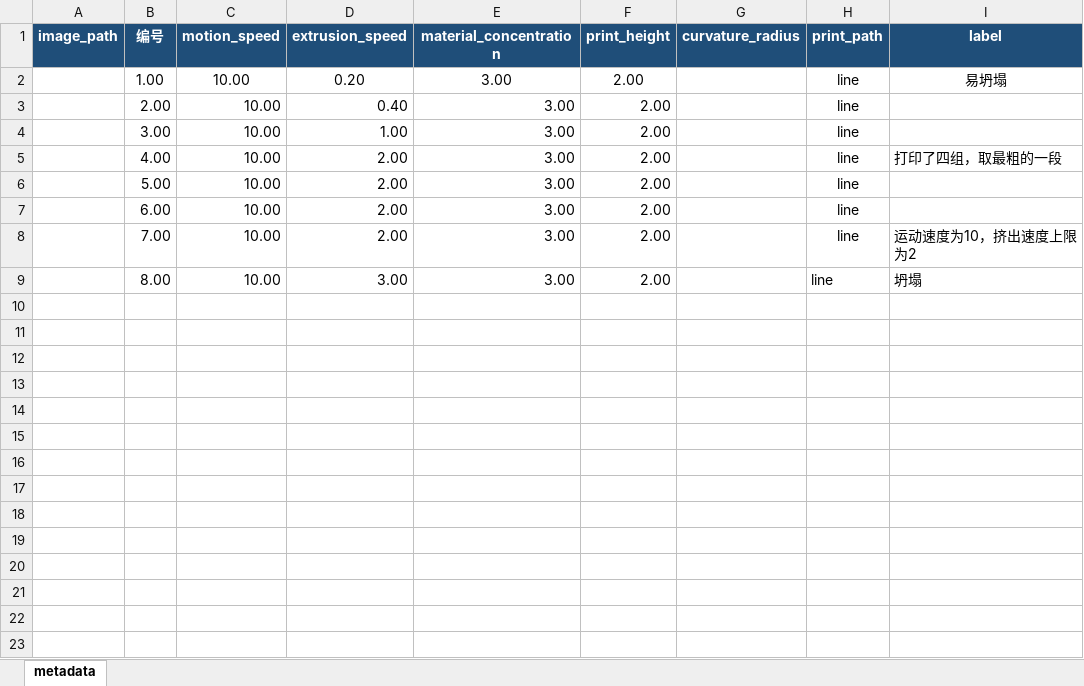
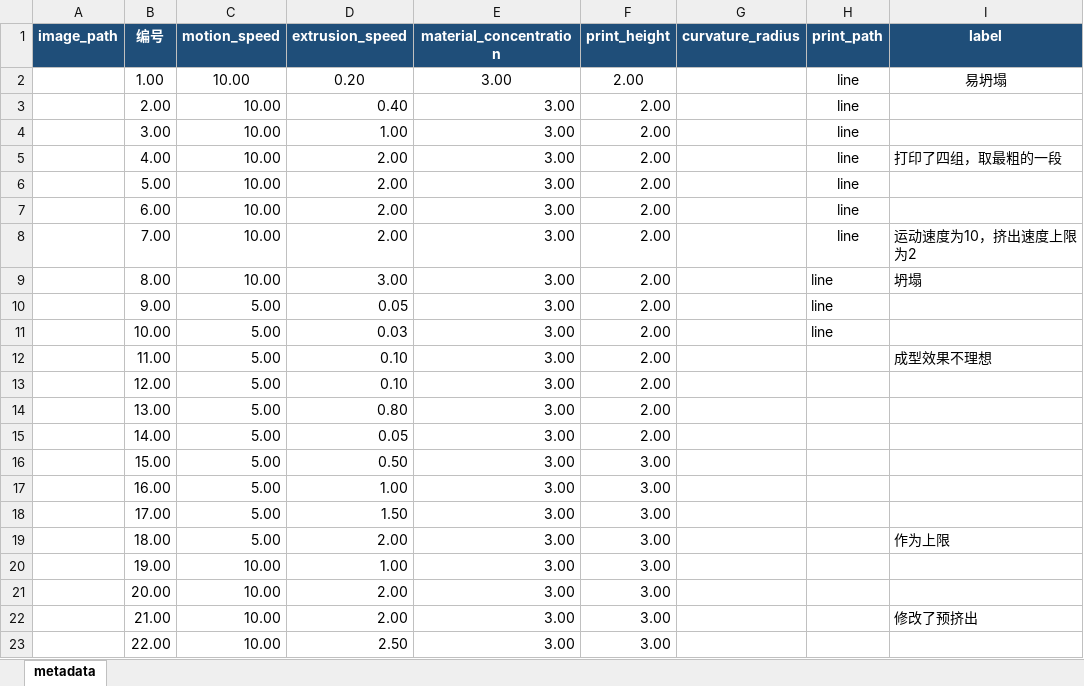
Before and after one commit to ChristianChen1008/bio-printing, an Excel workbook: database/data/raw/metadata/bioprint_metadata_template_v2.xlsx, sheet metadata, drawn as a sheet; values as stored, in another font and other column widths than the file's, no borders; table styles not drawn; the diff names each change by its address in the sheet, - before the commit and + after, or states it on an @@ line.

```diff
--- a/database/data/raw/metadata/bioprint_metadata_template_v2.xlsx (sheet metadata)
+++ b/database/data/raw/metadata/bioprint_metadata_template_v2.xlsx (sheet metadata)
+row 10:  | 9.00 | 5.00 | 0.05 | 3.00 | 2.00 |  | line
+row 11:  | 10.00 | 5.00 | 0.03 | 3.00 | 2.00 |  | line
+row 12:  | 11.00 | 5.00 | 0.10 | 3.00 | 2.00 |  |  | 成型效果不理想
+row 13:  | 12.00 | 5.00 | 0.10 | 3.00 | 2.00
+row 14:  | 13.00 | 5.00 | 0.80 | 3.00 | 2.00
+row 15:  | 14.00 | 5.00 | 0.05 | 3.00 | 2.00
+row 16:  | 15.00 | 5.00 | 0.50 | 3.00 | 3.00
+row 17:  | 16.00 | 5.00 | 1.00 | 3.00 | 3.00
+row 18:  | 17.00 | 5.00 | 1.50 | 3.00 | 3.00
+row 19:  | 18.00 | 5.00 | 2.00 | 3.00 | 3.00 |  |  | 作为上限
+row 20:  | 19.00 | 10.00 | 1.00 | 3.00 | 3.00
+row 21:  | 20.00 | 10.00 | 2.00 | 3.00 | 3.00
+row 22:  | 21.00 | 10.00 | 2.00 | 3.00 | 3.00 |  |  | 修改了预挤出
+row 23:  | 22.00 | 10.00 | 2.50 | 3.00 | 3.00
```
Also changed, not shown: 1 other file.
